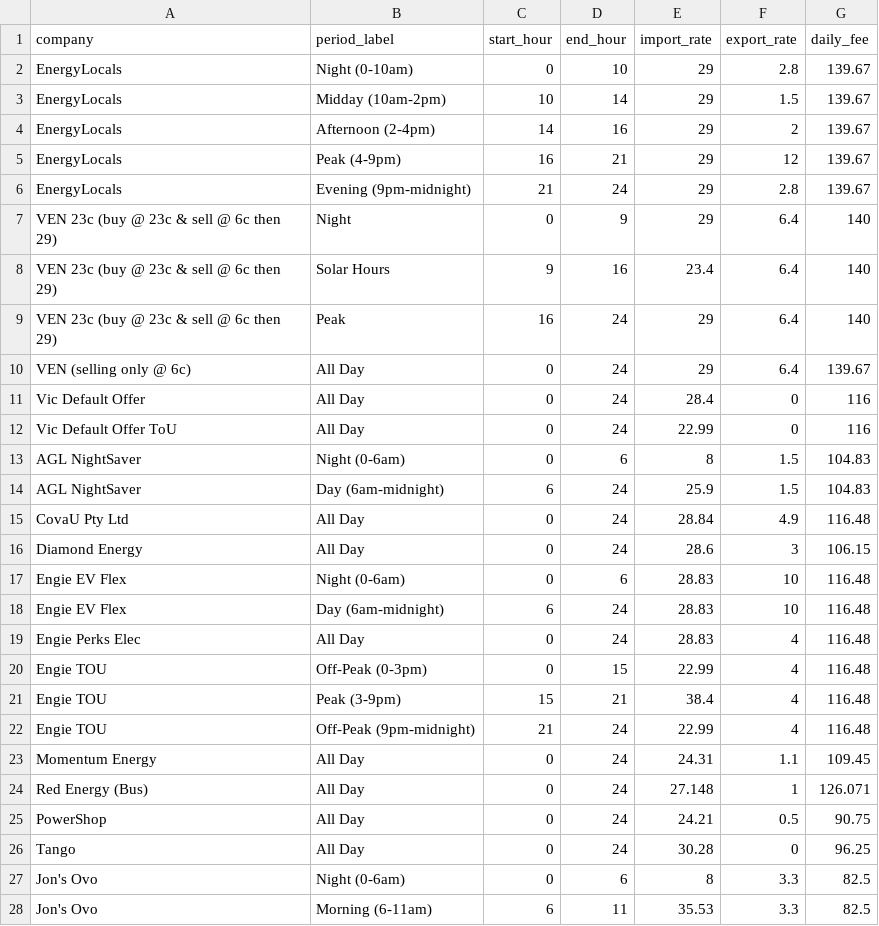
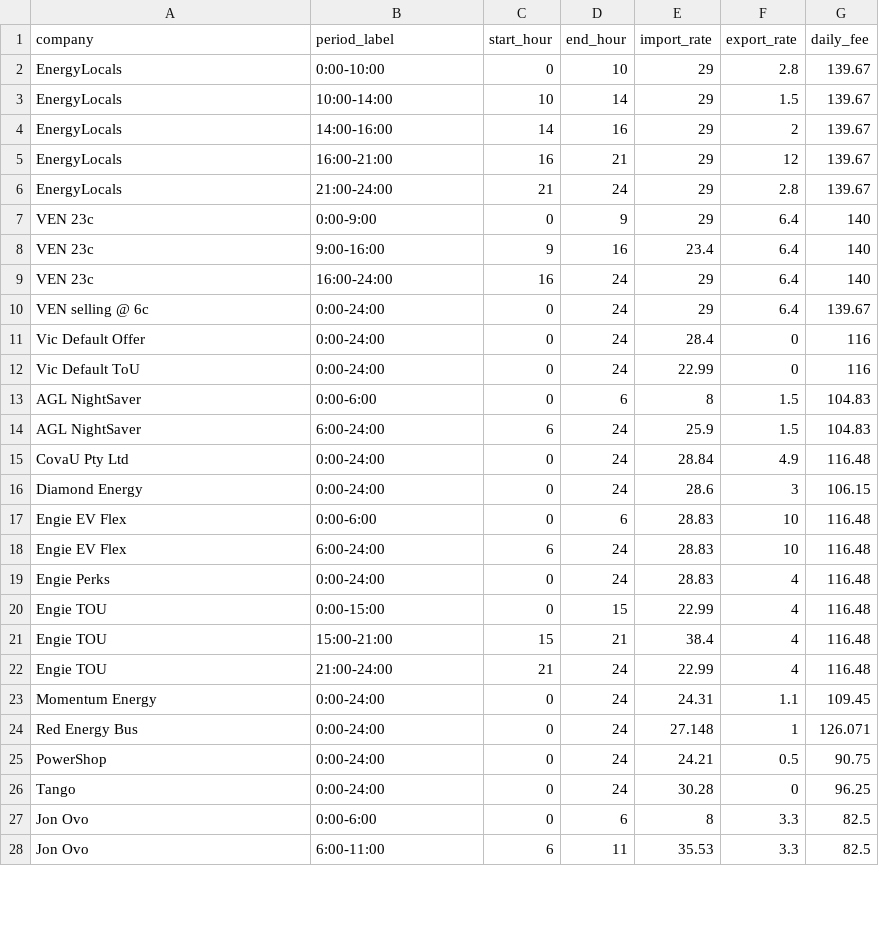
Before and after one commit to jonpearce/Retailer-data, a CSV file: energy-pricing.csv, drawn as a sheet; only a part is shown; the diff covers the shown part only.

Commit message:
energy-pricing.csv

```diff
--- a/energy-pricing.csv
+++ b/energy-pricing.csv
@@ -1,28 +1,28 @@
 company,period_label,start_hour,end_hour,import_rate,export_rate,daily_fee
-EnergyLocals,Night (0-10am),0,10,29,2.8,139.67
-EnergyLocals,Midday (10am-2pm),10,14,29,1.5,139.67
-EnergyLocals,Afternoon (2-4pm),14,16,29,2,139.67
-EnergyLocals,Peak (4-9pm),16,21,29,12,139.67
-EnergyLocals,Evening (9pm-midnight),21,24,29,2.8,139.67
-VEN 23c (buy @ 23c & sell @ 6c then 29),Night,0,9,29,6.4,140
-VEN 23c (buy @ 23c & sell @ 6c then 29),Solar Hours,9,16,23.4,6.4,140
-VEN 23c (buy @ 23c & sell @ 6c then 29),Peak,16,24,29,6.4,140
-VEN (selling only @ 6c),All Day,0,24,29,6.4,139.67
-Vic Default Offer,All Day,0,24,28.4,0,116
-Vic Default Offer ToU,All Day,0,24,22.99,0,116
-AGL NightSaver,Night (0-6am),0,6,8,1.5,104.83
-AGL NightSaver,Day (6am-midnight),6,24,25.9,1.5,104.83
-CovaU Pty Ltd,All Day,0,24,28.84,4.9,116.48
-Diamond Energy,All Day,0,24,28.6,3,106.15
-Engie EV Flex,Night (0-6am),0,6,28.83,10,116.48
-Engie EV Flex,Day (6am-midnight),6,24,28.83,10,116.48
-Engie Perks Elec,All Day,0,24,28.83,4,116.48
-Engie TOU,Off-Peak (0-3pm),0,15,22.99,4,116.48
-Engie TOU,Peak (3-9pm),15,21,38.4,4,116.48
-Engie TOU,Off-Peak (9pm-midnight),21,24,22.99,4,116.48
-Momentum Energy,All Day,0,24,24.31,1.1,109.45
-Red Energy (Bus),All Day,0,24,27.148,1,126.071
-PowerShop,All Day,0,24,24.21,0.5,90.75
-Tango,All Day,0,24,30.28,0,96.25
-Jon's Ovo,Night (0-6am),0,6,8,3.3,82.5
-Jon's Ovo,Morning (6-11am),6,11,35.53,3.3,82.5
+EnergyLocals,0:00-10:00,0,10,29,2.8,139.67
+EnergyLocals,10:00-14:00,10,14,29,1.5,139.67
+EnergyLocals,14:00-16:00,14,16,29,2,139.67
+EnergyLocals,16:00-21:00,16,21,29,12,139.67
+EnergyLocals,21:00-24:00,21,24,29,2.8,139.67
+VEN 23c,0:00-9:00,0,9,29,6.4,140
+VEN 23c,9:00-16:00,9,16,23.4,6.4,140
+VEN 23c,16:00-24:00,16,24,29,6.4,140
+VEN selling @ 6c,0:00-24:00,0,24,29,6.4,139.67
+Vic Default Offer,0:00-24:00,0,24,28.4,0,116
+Vic Default ToU,0:00-24:00,0,24,22.99,0,116
+AGL NightSaver,0:00-6:00,0,6,8,1.5,104.83
+AGL NightSaver,6:00-24:00,6,24,25.9,1.5,104.83
+CovaU Pty Ltd,0:00-24:00,0,24,28.84,4.9,116.48
+Diamond Energy,0:00-24:00,0,24,28.6,3,106.15
+Engie EV Flex,0:00-6:00,0,6,28.83,10,116.48
+Engie EV Flex,6:00-24:00,6,24,28.83,10,116.48
+Engie Perks,0:00-24:00,0,24,28.83,4,116.48
+Engie TOU,0:00-15:00,0,15,22.99,4,116.48
+Engie TOU,15:00-21:00,15,21,38.4,4,116.48
+Engie TOU,21:00-24:00,21,24,22.99,4,116.48
+Momentum Energy,0:00-24:00,0,24,24.31,1.1,109.45
+Red Energy Bus,0:00-24:00,0,24,27.148,1,126.071
+PowerShop,0:00-24:00,0,24,24.21,0.5,90.75
+Tango,0:00-24:00,0,24,30.28,0,96.25
+Jon Ovo,0:00-6:00,0,6,8,3.3,82.5
+Jon Ovo,6:00-11:00,6,11,35.53,3.3,82.5
```
Also changed, not shown: 1 removed row and 8 edited cells elsewhere in this file.
